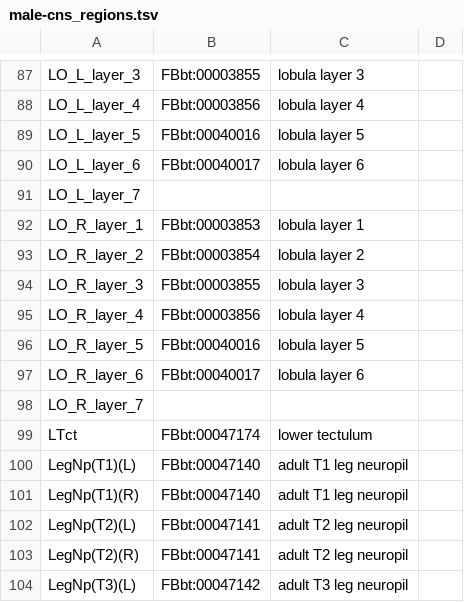
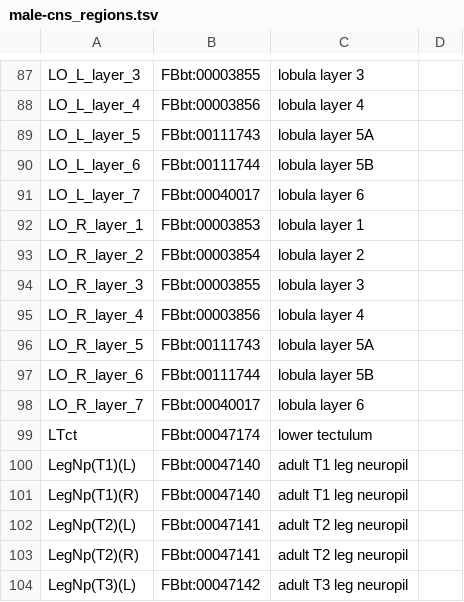
Before and after one commit to FlyBase/drosophila-anatomy-developmental-ontology, a TSV file: src/patterns/robot_template_projects/EM_neuropils/male-cns_regions.tsv, drawn as a sheet; only a part is shown, gaps mark what is left out.

Commit message:
fix lobula layer mappings

```diff
--- a/src/patterns/robot_template_projects/EM_neuropils/male-cns_regions.tsv
+++ b/src/patterns/robot_template_projects/EM_neuropils/male-cns_regions.tsv
@@ -88,5 +88,5 @@ LO_L_layer_3	FBbt:00003855	lobula layer 3
 LO_L_layer_4	FBbt:00003856	lobula layer 4	
-LO_L_layer_5	FBbt:00040016	lobula layer 5	
-LO_L_layer_6	FBbt:00040017	lobula layer 6	
-LO_L_layer_7			
+LO_L_layer_5	FBbt:00111743	lobula layer 5A	
+LO_L_layer_6	FBbt:00111744	lobula layer 5B	
+LO_L_layer_7	FBbt:00040017	lobula layer 6	
 LO_R_layer_1	FBbt:00003853	lobula layer 1	
@@ -95,5 +95,5 @@ LO_R_layer_3	FBbt:00003855	lobula layer 3
 LO_R_layer_4	FBbt:00003856	lobula layer 4	
-LO_R_layer_5	FBbt:00040016	lobula layer 5	
-LO_R_layer_6	FBbt:00040017	lobula layer 6	
-LO_R_layer_7			
+LO_R_layer_5	FBbt:00111743	lobula layer 5A	
+LO_R_layer_6	FBbt:00111744	lobula layer 5B	
+LO_R_layer_7	FBbt:00040017	lobula layer 6	
 LTct	FBbt:00047174	lower tectulum	
```
Also changed, not shown: src/patterns/robot_template_projects/EM_neuropils/optic-lobe_regions.tsv, 2 other files.
